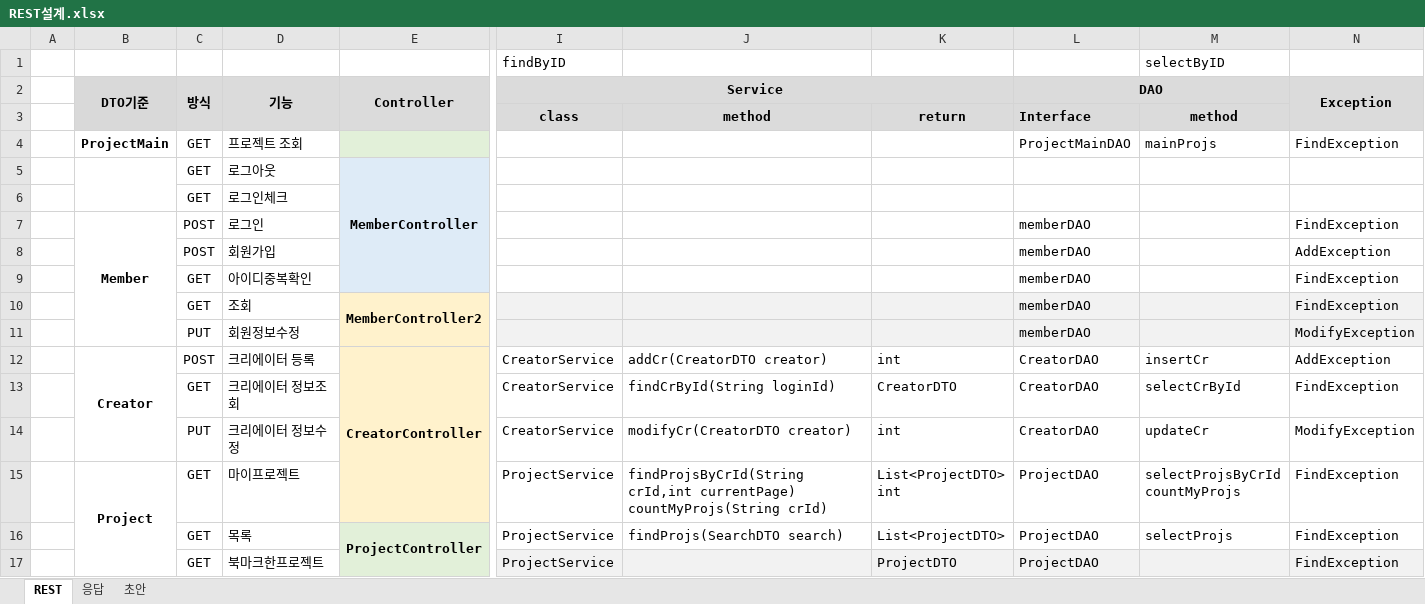
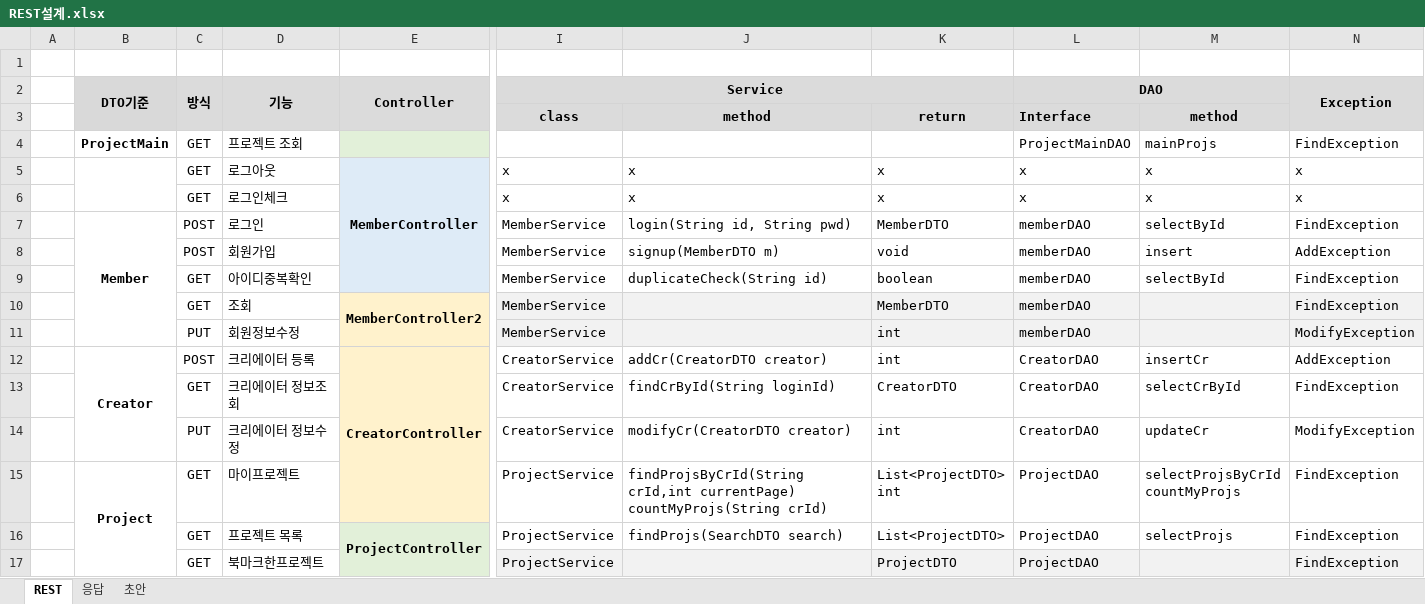
Before and after one commit to sjabber/KKFD, an Excel workbook: 공유폴더/REST설계.xlsx, sheet REST, drawn as a sheet; only a part is shown, gaps mark what is left out; values as stored, in another font and other column widths than the file's, no borders; rows hold the shown columns only; the diff covers the shown part only; the diff names each change by its address in the sheet, - before the commit and + after, or states it on an @@ line.

```diff
--- a/공유폴더/REST설계.xlsx (sheet REST)
+++ b/공유폴더/REST설계.xlsx (sheet REST)
-row 1:  |  |  |  |  | findByID |  |  |  | selectByID
+row 1: (empty)
-I5:I6 (Service): (empty)
+I5:I6 (Service): x
-J5:J6: (empty)
+J5:J6: x
-K5:K6: (empty)
+K5:K6: x
-L5:L6 (DAO): (empty)
+L5:L6 (DAO): x
-M5:M6: (empty)
+M5:M6: x
-N5:N6 (Exception): (empty)
+N5:N6 (Exception): x
-I7:I11 (Service): (empty)
+I7:I11 (Service): MemberService
-J7: (empty)
+J7: login(String id, String pwd)
-K7: (empty)
+K7: MemberDTO
-M7: (empty)
+M7: selectById
-J8: (empty)
+J8: signup(MemberDTO m)
-K8: (empty)
+K8: void
-M8: (empty)
+M8: insert
-J9: (empty)
+J9: duplicateCheck(String id)
-K9: (empty)
+K9: boolean
-M9: (empty)
+M9: selectById
-K10: (empty)
+K10: MemberDTO
-K11: (empty)
+K11: int
-D16 (기능): 목록
+D16 (기능): 프로젝트 목록
```
Also changed, not shown: 3 edited cells and cell formats elsewhere in this sheet, sheet 응답, charts or pictures, 5 other files.
